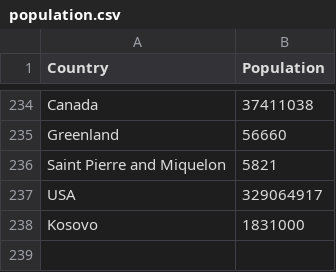
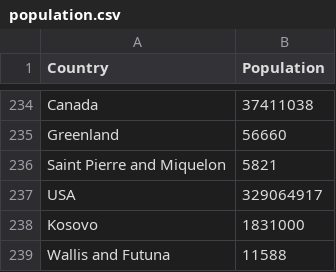
Before and after one commit to HectorHS/NavigateObscurity, a CSV file: static/worlddata/csv/population.csv, drawn as a sheet; only a part is shown, gaps mark what is left out.

```diff
--- a/static/worlddata/csv/population.csv
+++ b/static/worlddata/csv/population.csv
@@ -238 +238,2 @@ USA,329064917
 Kosovo,1831000
+Wallis and Futuna,11588
```
Also changed, not shown: static/worlddata/csv/migration-wheel.csv, worlddata/static/worlddata/csv/migration-wheel.csv, 33 other files.
